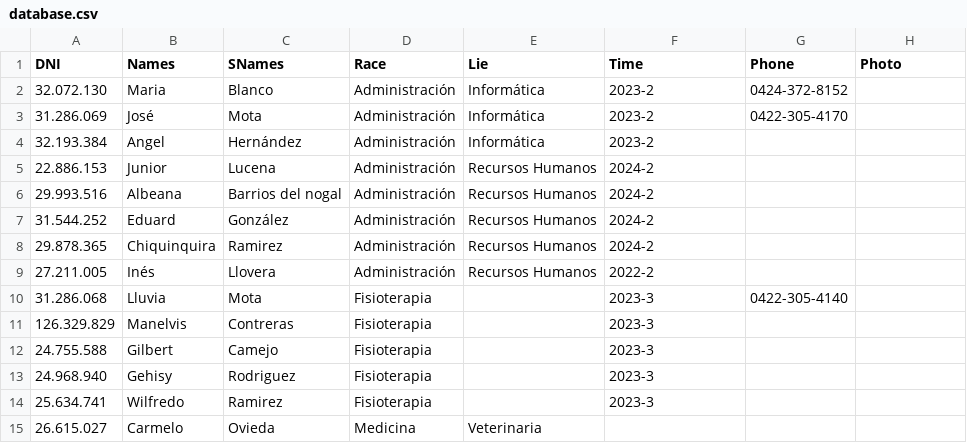
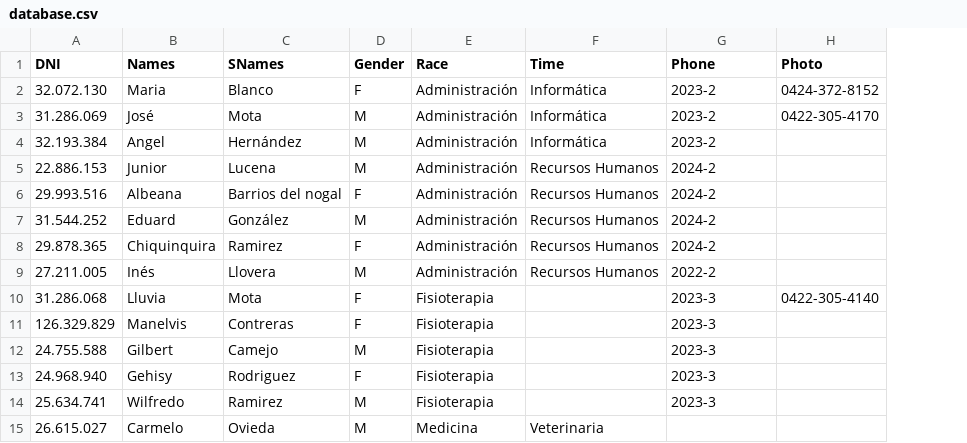
Before and after one commit to unesrcamaguan/unesrcamaguan.github.io, a CSV file: data/Estudiantes/database.csv, drawn as a sheet; removed rows and columns are numbered as before the commit, all else as after; the diff names each change by its address in the sheet, - before the commit and + after, or states it on an @@ line.

```diff
--- a/data/Estudiantes/database.csv
+++ b/data/Estudiantes/database.csv
+column D (Gender), rows 2-15: F | M | M | M | F | M | F | M | F | F | M | F | M | M
-column E (Lie), rows 2-15: Informática | Informática | Informática | Recursos Humanos | Recursos Humanos | Recursos Humanos | Recursos Humanos | Recursos Humanos |  |  |  |  |  | Veterinaria
-F2:F4 (Time): 2023-2
+F2:F4 (Time): Informática
-G2 (Phone): 0424-372-8152
+G2 (Phone): 2023-2
-H2 (Photo): (empty)
+H2 (Photo): 0424-372-8152
-G3 (Phone): 0422-305-4170
+G3 (Phone): 2023-2
-H3 (Photo): (empty)
+H3 (Photo): 0422-305-4170
-G4 (Phone): (empty)
+G4 (Phone): 2023-2
-F5:F8 (Time): 2024-2
+F5:F8 (Time): Recursos Humanos
-G5:G8 (Phone): (empty)
+G5:G8 (Phone): 2024-2
-F9 (Time): 2022-2
+F9 (Time): Recursos Humanos
-G9 (Phone): (empty)
+G9 (Phone): 2022-2
-F10:F14 (Time): 2023-3
+F10:F14 (Time): (empty)
-G10 (Phone): 0422-305-4140
+G10 (Phone): 2023-3
-H10 (Photo): (empty)
+H10 (Photo): 0422-305-4140
-G11:G14 (Phone): (empty)
+G11:G14 (Phone): 2023-3
-F15 (Time): (empty)
+F15 (Time): Veterinaria
```
Also changed, not shown: 11 other files.
